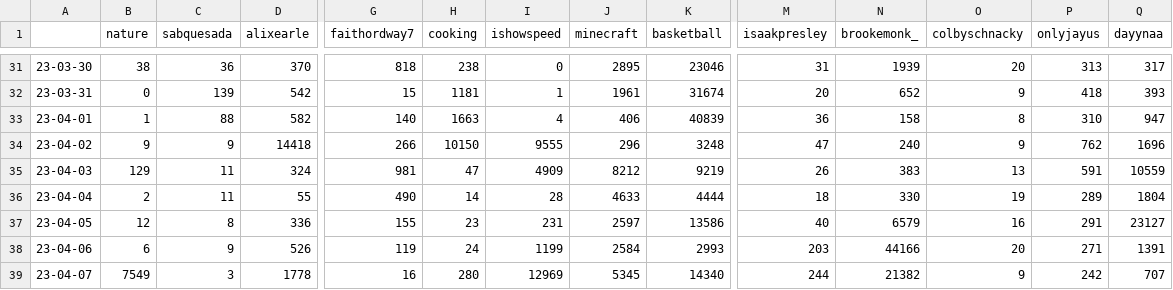
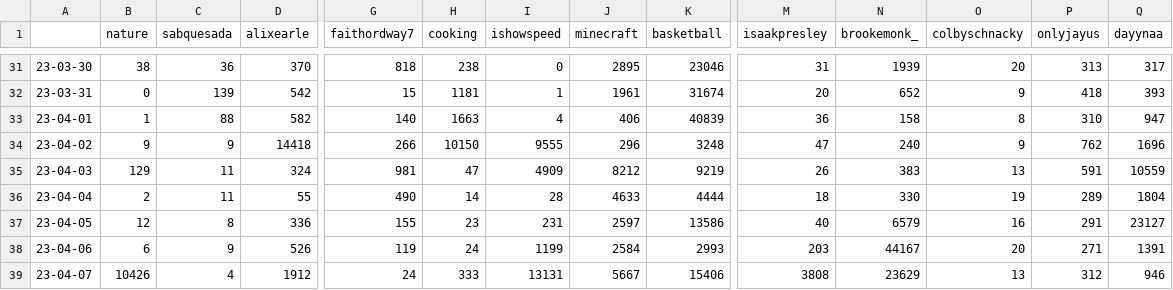
Before and after one commit to sammiphone6/Content_Arbitrage, a CSV file: account_posting/data/stats.csv, drawn as a sheet; only a part is shown, gaps mark what is left out; the diff covers the shown part only; the diff names each change by its address in the sheet, - before the commit and + after, or states it on an @@ line.

```diff
--- a/account_posting/data/stats.csv
+++ b/account_posting/data/stats.csv
-N38 (brookemonk_): 44166
+N38 (brookemonk_): 44167
-B39 (nature): 7549
+B39 (nature): 10426
-C39 (sabquesada): 3
+C39 (sabquesada): 4
-D39 (alixearle): 1778
+D39 (alixearle): 1912
-G39 (faithordway7): 16
+G39 (faithordway7): 24
-H39 (cooking): 280
+H39 (cooking): 333
-I39 (ishowspeed): 12969
+I39 (ishowspeed): 13131
-J39 (minecraft): 5345
+J39 (minecraft): 5667
-K39 (basketball): 14340
+K39 (basketball): 15406
-M39 (isaakpresley): 244
+M39 (isaakpresley): 3808
-N39 (brookemonk_): 21382
+N39 (brookemonk_): 23629
-O39 (colbyschnacky): 9
+O39 (colbyschnacky): 13
-P39 (onlyjayus): 242
+P39 (onlyjayus): 312
-Q39 (dayynaa): 707
+Q39 (dayynaa): 946
```
Also changed, not shown: 7 edited cells elsewhere in this file, account_adding/data/fbs.csv, account_adding/data/instas.csv, 26 other files.
